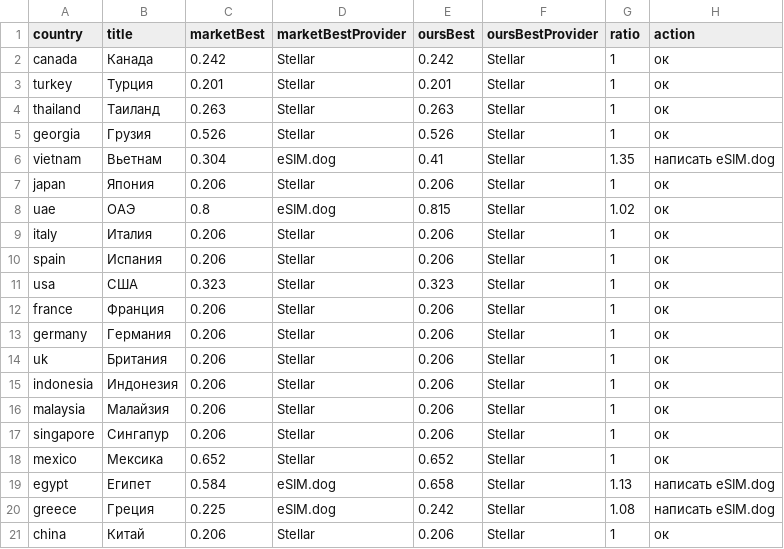
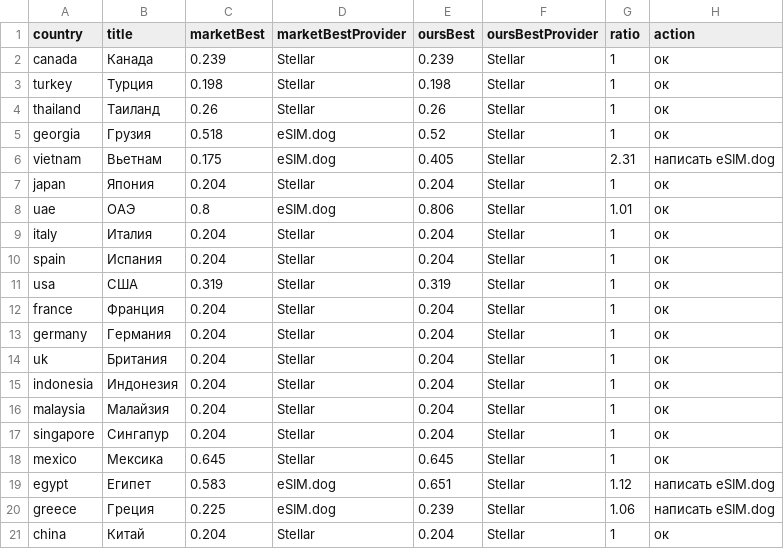
Before and after one commit to s11158/esim, a CSV file: data/market-gaps.csv, drawn as a sheet.

```diff
--- a/data/market-gaps.csv
+++ b/data/market-gaps.csv
@@ -1,21 +1,21 @@
 country,title,marketBest,marketBestProvider,oursBest,oursBestProvider,ratio,action
-"canada","Канада","0.242","Stellar","0.242","Stellar","1","ок"
-"turkey","Турция","0.201","Stellar","0.201","Stellar","1","ок"
-"thailand","Таиланд","0.263","Stellar","0.263","Stellar","1","ок"
-"georgia","Грузия","0.526","Stellar","0.526","Stellar","1","ок"
-"vietnam","Вьетнам","0.304","eSIM.dog","0.41","Stellar","1.35","написать eSIM.dog"
-"japan","Япония","0.206","Stellar","0.206","Stellar","1","ок"
-"uae","ОАЭ","0.8","eSIM.dog","0.815","Stellar","1.02","ок"
-"italy","Италия","0.206","Stellar","0.206","Stellar","1","ок"
-"spain","Испания","0.206","Stellar","0.206","Stellar","1","ок"
-"usa","США","0.323","Stellar","0.323","Stellar","1","ок"
-"france","Франция","0.206","Stellar","0.206","Stellar","1","ок"
-"germany","Германия","0.206","Stellar","0.206","Stellar","1","ок"
-"uk","Британия","0.206","Stellar","0.206","Stellar","1","ок"
-"indonesia","Индонезия","0.206","Stellar","0.206","Stellar","1","ок"
-"malaysia","Малайзия","0.206","Stellar","0.206","Stellar","1","ок"
-"singapore","Сингапур","0.206","Stellar","0.206","Stellar","1","ок"
-"mexico","Мексика","0.652","Stellar","0.652","Stellar","1","ок"
-"egypt","Египет","0.584","eSIM.dog","0.658","Stellar","1.13","написать eSIM.dog"
-"greece","Греция","0.225","eSIM.dog","0.242","Stellar","1.08","написать eSIM.dog"
-"china","Китай","0.206","Stellar","0.206","Stellar","1","ок"
+"canada","Канада","0.239","Stellar","0.239","Stellar","1","ок"
+"turkey","Турция","0.198","Stellar","0.198","Stellar","1","ок"
+"thailand","Таиланд","0.26","Stellar","0.26","Stellar","1","ок"
+"georgia","Грузия","0.518","eSIM.dog","0.52","Stellar","1","ок"
+"vietnam","Вьетнам","0.175","eSIM.dog","0.405","Stellar","2.31","написать eSIM.dog"
+"japan","Япония","0.204","Stellar","0.204","Stellar","1","ок"
+"uae","ОАЭ","0.8","eSIM.dog","0.806","Stellar","1.01","ок"
+"italy","Италия","0.204","Stellar","0.204","Stellar","1","ок"
+"spain","Испания","0.204","Stellar","0.204","Stellar","1","ок"
+"usa","США","0.319","Stellar","0.319","Stellar","1","ок"
+"france","Франция","0.204","Stellar","0.204","Stellar","1","ок"
+"germany","Германия","0.204","Stellar","0.204","Stellar","1","ок"
+"uk","Британия","0.204","Stellar","0.204","Stellar","1","ок"
+"indonesia","Индонезия","0.204","Stellar","0.204","Stellar","1","ок"
+"malaysia","Малайзия","0.204","Stellar","0.204","Stellar","1","ок"
+"singapore","Сингапур","0.204","Stellar","0.204","Stellar","1","ок"
+"mexico","Мексика","0.645","Stellar","0.645","Stellar","1","ок"
+"egypt","Египет","0.583","eSIM.dog","0.651","Stellar","1.12","написать eSIM.dog"
+"greece","Греция","0.225","eSIM.dog","0.239","Stellar","1.06","написать eSIM.dog"
+"china","Китай","0.204","Stellar","0.204","Stellar","1","ок"
```
Also changed, not shown: data/esimdb-market.csv, data/esimdog-benchmark-10gb-30d.csv, 1 other file.
